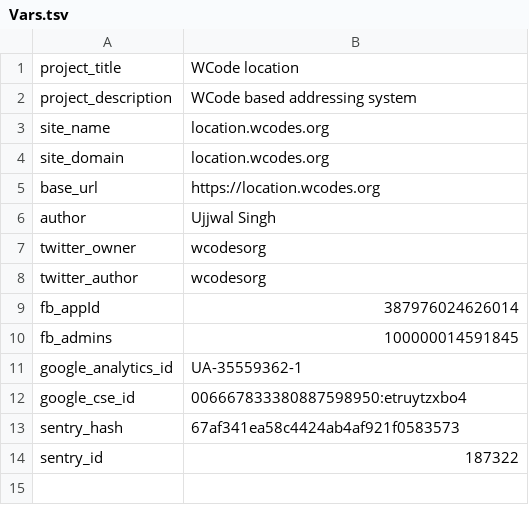
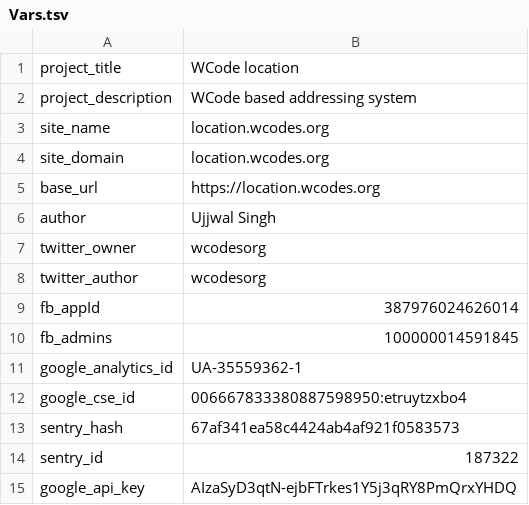
Before and after one commit to wolo-code/web-app, a TSV file: Root/Config/Vars.tsv, drawn as a sheet; the diff names each change by its address in the sheet, - before the commit and + after, or states it on an @@ line.

Commit message:
Externalized Google API key

```diff
--- a/Root/Config/Vars.tsv
+++ b/Root/Config/Vars.tsv
+row 15: google_api_key | AIzaSyD3qtN-ejbFTrkes1Y5j3qRY8PmQrxYHDQ
```
Also changed, not shown: 1 other file.
